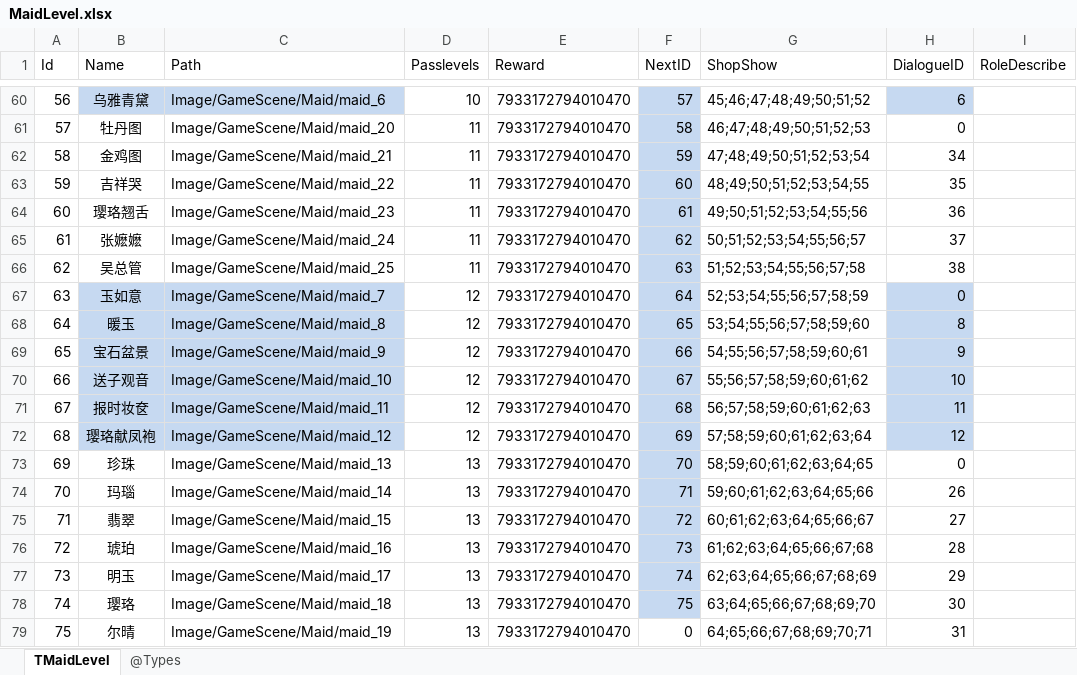
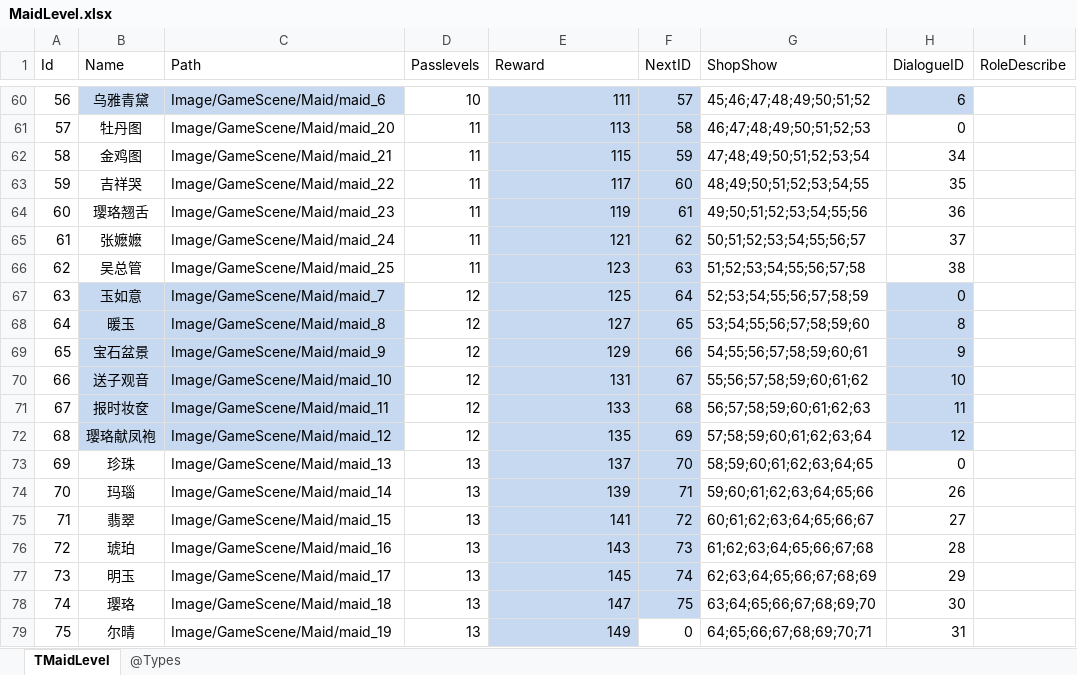
Before and after one commit to gaozhengshuang/familyfight, an Excel workbook: docs/excel/MaidLevel.xlsx, sheet TMaidLevel, drawn as a sheet; only a part is shown, gaps mark what is left out; values as stored, in another font and other column widths than the file's, no borders; the diff covers the shown part only; the diff names each change by its address in the sheet, - before the commit and + after, or states it on an @@ line.

```diff
--- a/docs/excel/MaidLevel.xlsx (sheet TMaidLevel)
+++ b/docs/excel/MaidLevel.xlsx (sheet TMaidLevel)
-E60:E79 fill: none
+E60:E79 fill: #C6D9F1
-E60 (Reward): 7933172794010470
+E60 (Reward): 111
-E61 (Reward): 7933172794010470
+E61 (Reward): 113
-E62 (Reward): 7933172794010470
+E62 (Reward): 115
-E63 (Reward): 7933172794010470
+E63 (Reward): 117
-E64 (Reward): 7933172794010470
+E64 (Reward): 119
-E65 (Reward): 7933172794010470
+E65 (Reward): 121
-E66 (Reward): 7933172794010470
+E66 (Reward): 123
-E67 (Reward): 7933172794010470
+E67 (Reward): 125
-E68 (Reward): 7933172794010470
+E68 (Reward): 127
-E69 (Reward): 7933172794010470
+E69 (Reward): 129
-E70 (Reward): 7933172794010470
+E70 (Reward): 131
-E71 (Reward): 7933172794010470
+E71 (Reward): 133
-E72 (Reward): 7933172794010470
+E72 (Reward): 135
-E73 (Reward): 7933172794010470
+E73 (Reward): 137
-E74 (Reward): 7933172794010470
+E74 (Reward): 139
-E75 (Reward): 7933172794010470
+E75 (Reward): 141
-E76 (Reward): 7933172794010470
+E76 (Reward): 143
-E77 (Reward): 7933172794010470
+E77 (Reward): 145
-E78 (Reward): 7933172794010470
+E78 (Reward): 147
-E79 (Reward): 7933172794010470
+E79 (Reward): 149
```
Also changed, not shown: 54 edited cells and cell formats elsewhere in this sheet.
